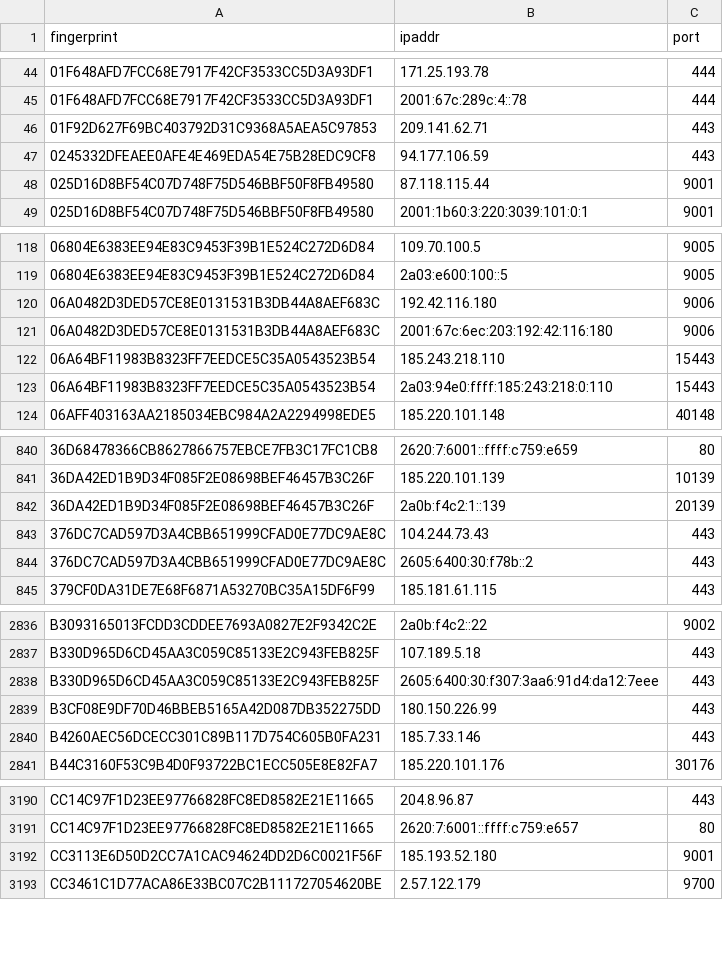
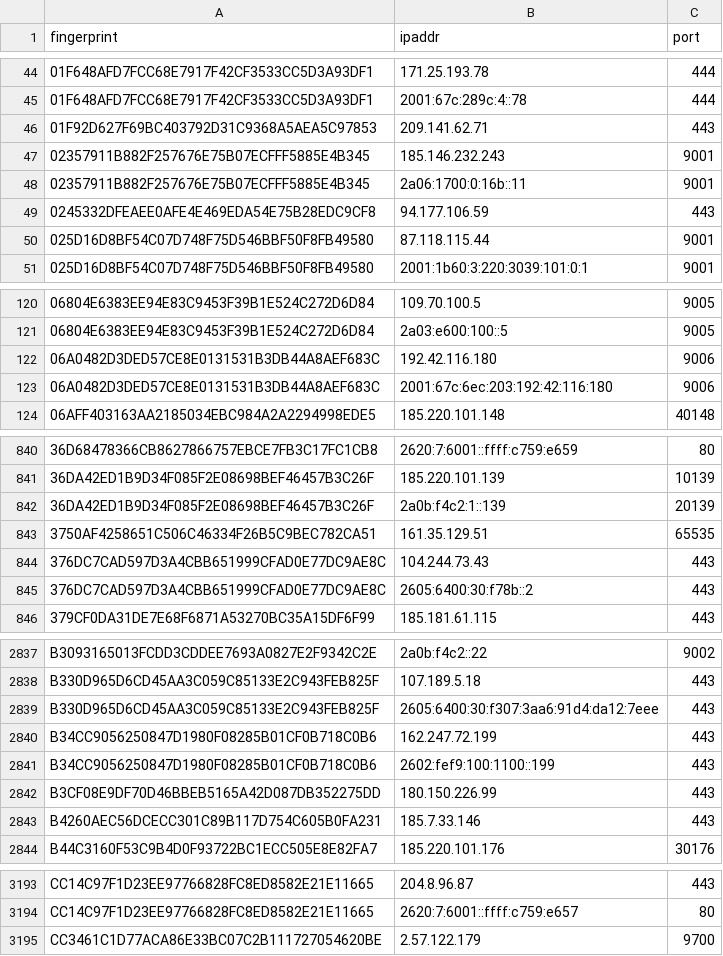
Before and after one commit to alireza-rezaee/tor-nodes, a CSV file: latest.exits.csv, drawn as a sheet; only a part is shown, gaps mark what is left out; removed rows and columns are numbered as before the commit, all else as after; the diff covers the shown part only; the diff names each change by its address in the sheet, - before the commit and + after, or states it on an @@ line.

```diff
--- a/latest.exits.csv
+++ b/latest.exits.csv
+row 47: 02357911B882F257676E75B07ECFFF5885E4B345 | 185.146.232.243 | 9001
+row 48: 02357911B882F257676E75B07ECFFF5885E4B345 | 2a06:1700:0:16b::11 | 9001
-row 122: 06A64BF11983B8323FF7EEDCE5C35A0543523B54 | 185.243.218.110 | 15443
-row 123: 06A64BF11983B8323FF7EEDCE5C35A0543523B54 | 2a03:94e0:ffff:185:243:218:0:110 | 15443
+row 843: 3750AF4258651C506C46334F26B5C9BEC782CA51 | 161.35.129.51 | 65535
+row 2840: B34CC9056250847D1980F08285B01CF0B718C0B6 | 162.247.72.199 | 443
+row 2841: B34CC9056250847D1980F08285B01CF0B718C0B6 | 2602:fef9:100:1100::199 | 443
-row 3192: CC3113E6D50D2CC7A1CAC94624DD2D6C0021F56F | 185.193.52.180 | 9001
```
Also changed, not shown: 1 added row and 1 edited cell elsewhere in this file, latest.all.csv, latest.guards.csv.
